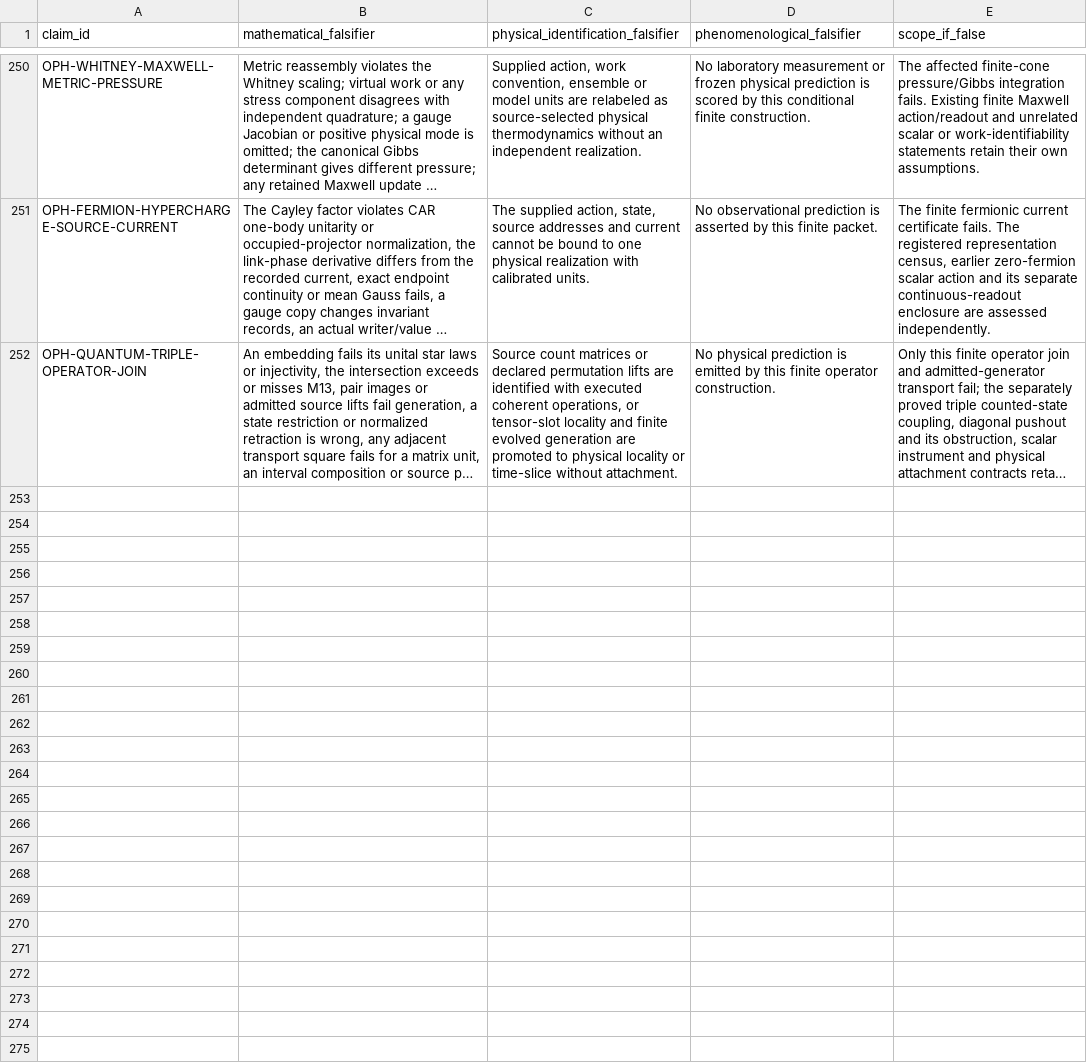
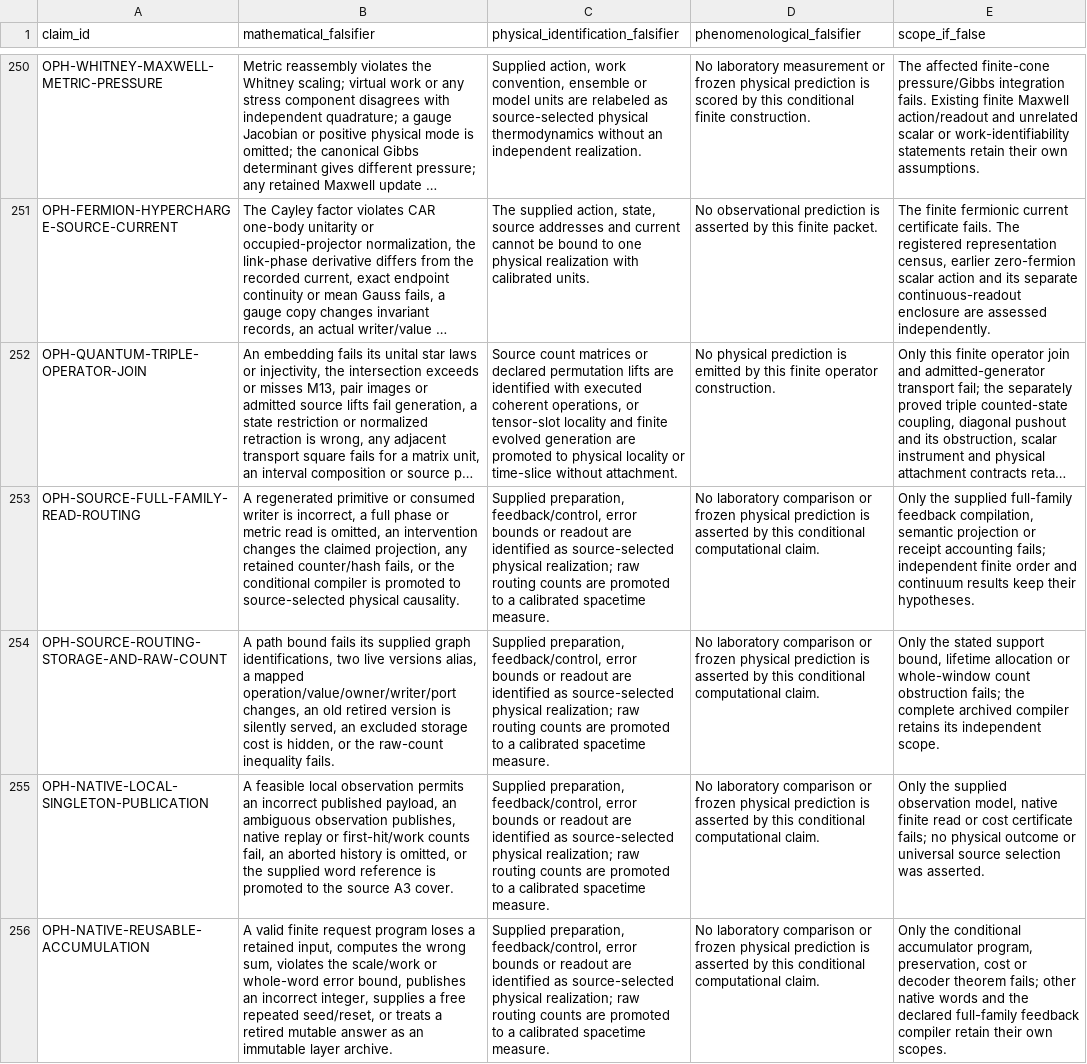
Before and after one commit to Arithmon/observer-patch-holography, a CSV file: claims/falsification_matrix.csv, drawn as a sheet; only a part is shown, gaps mark what is left out; long unchanged cells end in …; the diff names each change by its address in the sheet, - before the commit and + after, or states it on an @@ line.

```diff
--- a/claims/falsification_matrix.csv
+++ b/claims/falsification_matrix.csv
+row 253: OPH-SOURCE-FULL-FAMILY-READ-ROUTING | A regenerated primitive or consumed writer is incorrect, a full phase or metric read is omitted, an intervention changes the claimed projection, any retained counter/hash fails, or the conditional compiler is promoted to source-selected physical causality. | Supplied preparation, feedback/control, error bounds or readout are identified as source-selected physical realization; raw routing counts are promoted to a calibrated spacetime measure. | No laboratory comparison or frozen physical prediction is asserted by this conditional computational claim. | Only the supplied full-family feedback compilation, semantic projection or receipt accounting fails; independent finite order and continuum results keep their hypotheses.
+row 254: OPH-SOURCE-ROUTING-STORAGE-AND-RAW-COUNT | A path bound fails its supplied graph identifications, two live versions alias, a mapped operation/value/owner/writer/port changes, an old retired version is silently served, an excluded storage cost is hidden, or the raw-count inequality fails. | Supplied preparation, feedback/control, error bounds or readout are identified as source-selected physical realization; raw routing counts are promoted to a calibrated spacetime measure. | No laboratory comparison or frozen physical prediction is asserted by this conditional computational claim. | Only the stated support bound, lifetime allocation or whole-window count obstruction fails; the complete archived compiler retains its independent scope.
+row 255: OPH-NATIVE-LOCAL-SINGLETON-PUBLICATION | A feasible local observation permits an incorrect published payload, an ambiguous observation publishes, native replay or first-hit/work counts fail, an aborted history is omitted, or the supplied word reference is promoted to the source A3 cover. | Supplied preparation, feedback/control, error bounds or readout are identified as source-selected physical realization; raw routing counts are promoted to a calibrated spacetime measure. | No laboratory comparison or frozen physical prediction is asserted by this conditional computational claim. | Only the supplied observation model, native finite read or cost certificate fails; no physical outcome or universal source selection was asserted.
+row 256: OPH-NATIVE-REUSABLE-ACCUMULATION | A valid finite request program loses a retained input, computes the wrong sum, violates the scale/work or whole-word error bound, publishes an incorrect integer, supplies a free repeated seed/reset, or treats a retired mutable answer as an immutable layer archive. | Supplied preparation, feedback/control, error bounds or readout are identified as source-selected physical realization; raw routing counts are promoted to a calibrated spacetime measure. | No laboratory comparison or frozen physical prediction is asserted by this conditional computational claim. | Only the conditional accumulator program, preservation, cost or decoder theorem fails; other native words and the declared full-family feedback compiler retain their own scopes.
```
Also changed, not shown: claims/novelty_matrix.csv, 25 other files.
